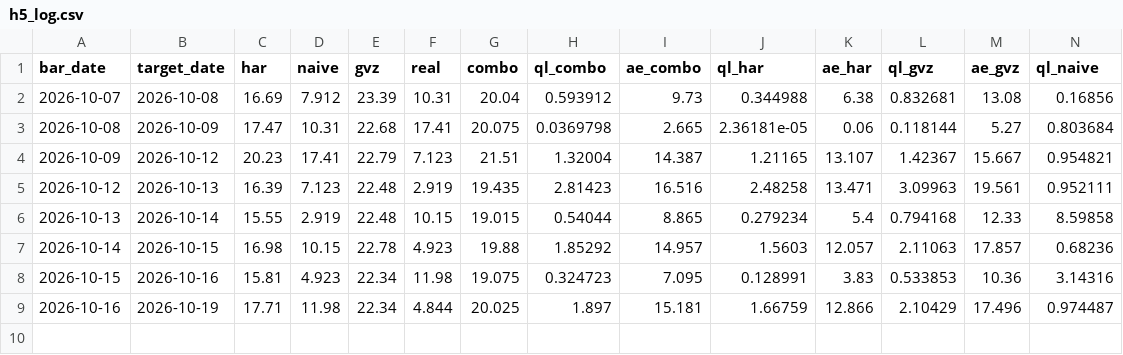
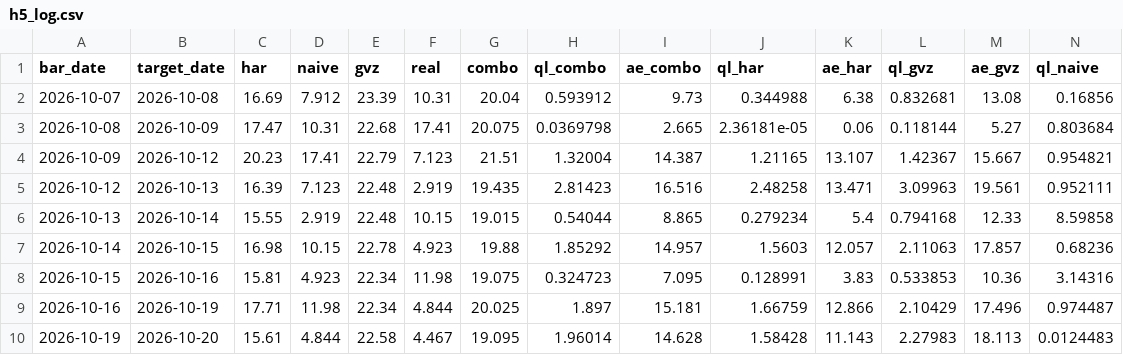
Before and after one commit to wayurin88/gold-vrp-monitor-, a CSV file: h5/h5_log.csv, drawn as a sheet; only a part is shown; rows hold the shown columns only; the diff names each change by its address in the sheet, - before the commit and + after, or states it on an @@ line.

```diff
--- a/h5/h5_log.csv
+++ b/h5/h5_log.csv
+row 10: 2026-10-19 | 2026-10-20 | 15.61 | 4.844 | 22.58 | 4.467 | 19.095 | 1.96014 | 14.628 | 1.58428 | 11.143 | 2.27983 | 18.113 | 0.0124483
```
Also changed, not shown: gold_har_log.csv, 2 other files.
